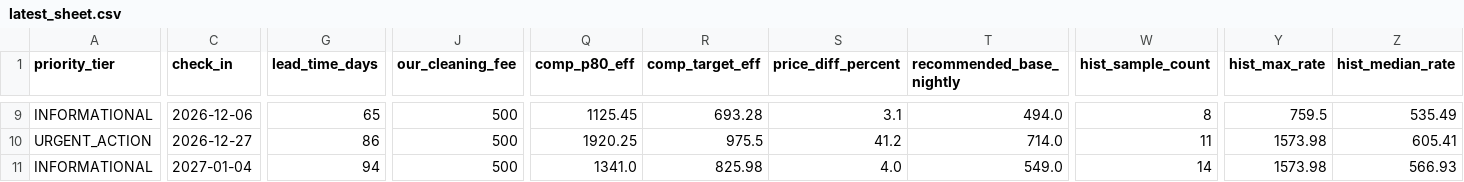
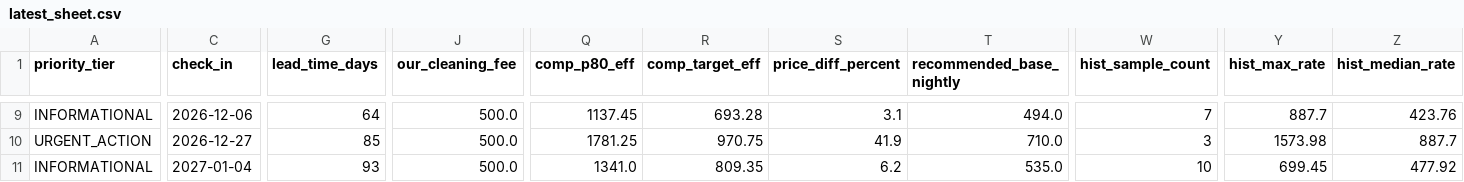
Before and after one commit to ivanpenkov/str-price-advisor, a CSV file: docs/latest_sheet.csv, drawn as a sheet; only a part is shown, gaps mark what is left out; the diff covers the shown part only; the diff names each change by its address in the sheet, - before the commit and + after, or states it on an @@ line.

```diff
--- a/docs/latest_sheet.csv
+++ b/docs/latest_sheet.csv
-G9 (lead_time_days): 65
+G9 (lead_time_days): 64
-J9:J11 (our_cleaning_fee): 500
+J9:J11 (our_cleaning_fee): 500.0
-Q9 (comp_p80_eff): 1125.45
+Q9 (comp_p80_eff): 1137.45
-W9 (hist_sample_count): 8
+W9 (hist_sample_count): 7
-Y9 (hist_max_rate): 759.5
+Y9 (hist_max_rate): 887.7
-Z9 (hist_median_rate): 535.49
+Z9 (hist_median_rate): 423.76
-G10 (lead_time_days): 86
+G10 (lead_time_days): 85
-Q10 (comp_p80_eff): 1920.25
+Q10 (comp_p80_eff): 1781.25
-R10 (comp_target_eff): 975.5
+R10 (comp_target_eff): 970.75
-S10 (price_diff_percent): 41.2
+S10 (price_diff_percent): 41.9
-T10 (recommended_base_nightly): 714.0
+T10 (recommended_base_nightly): 710.0
-W10 (hist_sample_count): 11
+W10 (hist_sample_count): 3
-Z10 (hist_median_rate): 605.41
+Z10 (hist_median_rate): 887.7
-G11 (lead_time_days): 94
+G11 (lead_time_days): 93
-R11 (comp_target_eff): 825.98
+R11 (comp_target_eff): 809.35
-S11 (price_diff_percent): 4.0
+S11 (price_diff_percent): 6.2
-T11 (recommended_base_nightly): 549.0
+T11 (recommended_base_nightly): 535.0
-W11 (hist_sample_count): 14
+W11 (hist_sample_count): 10
-Y11 (hist_max_rate): 1573.98
+Y11 (hist_max_rate): 699.45
-Z11 (hist_median_rate): 566.93
+Z11 (hist_median_rate): 477.92
```
Also changed, not shown: 160 edited cells elsewhere in this file, 8 other files.
